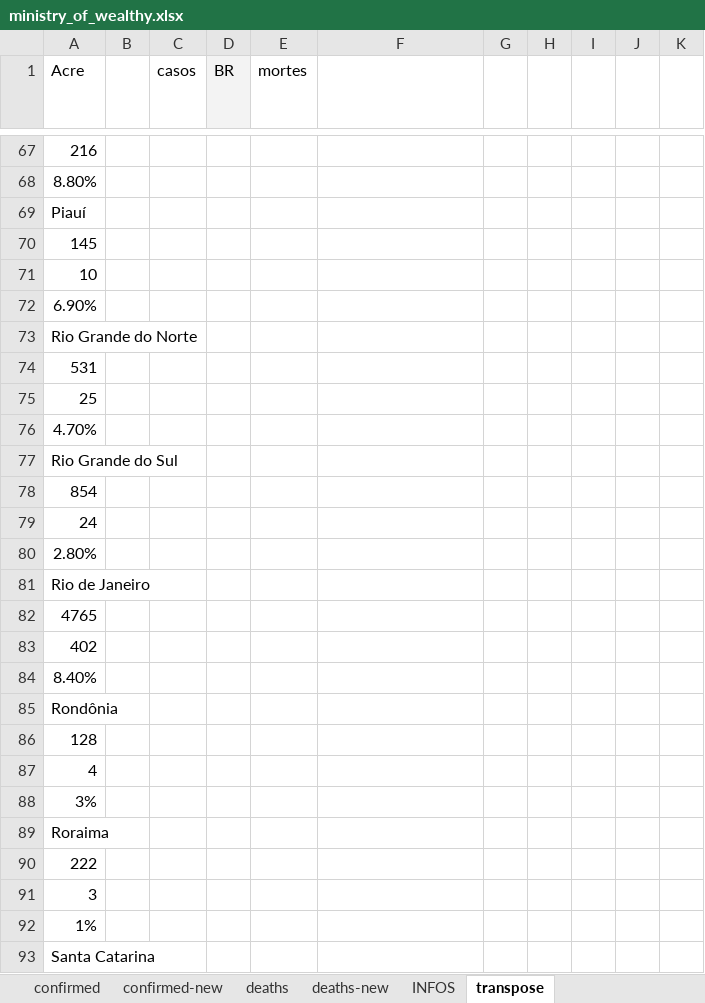
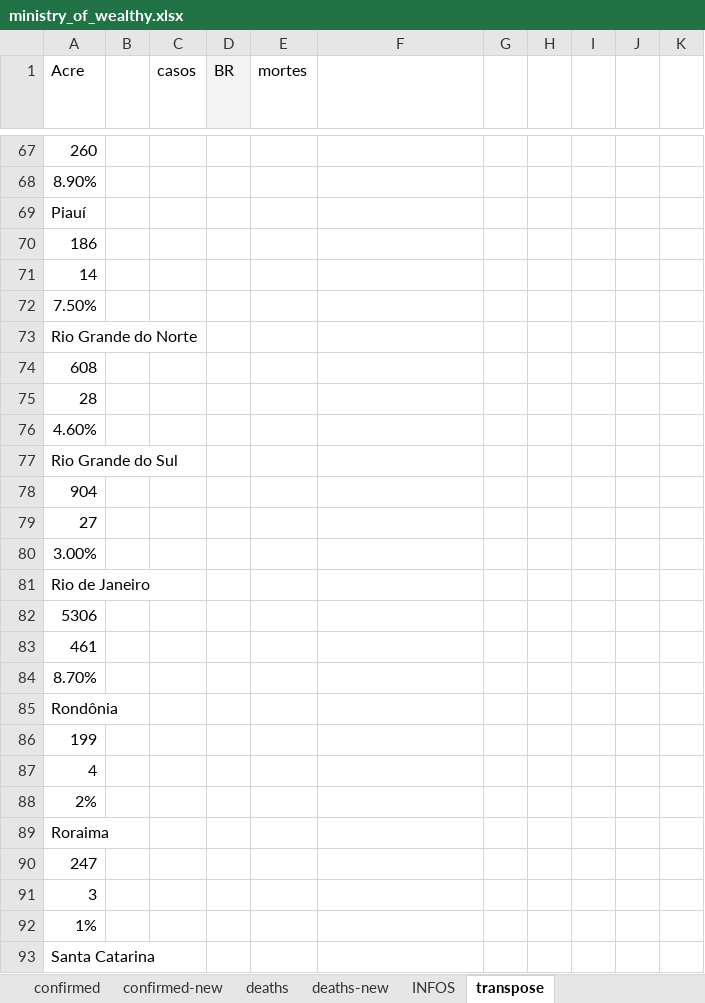
Before and after one commit to andre-salvati/covid-19, an Excel workbook: data/ministry_of_wealthy.xlsx, sheet transpose, drawn as a sheet; only a part is shown, gaps mark what is left out; values as stored, in another font and other column widths than the file's, no borders; charts and pictures and conditional formats not drawn; the diff covers the shown part only; the diff names each change by its address in the sheet, - before the commit and + after, or states it on an @@ line.

```diff
--- a/data/ministry_of_wealthy.xlsx (sheet transpose)
+++ b/data/ministry_of_wealthy.xlsx (sheet transpose)
-A67 (Acre): 216
+A67 (Acre): 260
-A68 (Acre): 8.80%
+A68 (Acre): 8.90%
-A70 (Acre): 145
+A70 (Acre): 186
-A71 (Acre): 10
+A71 (Acre): 14
-A72 (Acre): 6.90%
+A72 (Acre): 7.50%
-A74 (Acre): 531
+A74 (Acre): 608
-A75 (Acre): 25
+A75 (Acre): 28
-A76 (Acre): 4.70%
+A76 (Acre): 4.60%
-A78 (Acre): 854
+A78 (Acre): 904
-A79 (Acre): 24
+A79 (Acre): 27
-A80 (Acre): 2.80%
+A80 (Acre): 3.00%
-A82 (Acre): 4765
+A82 (Acre): 5306
-A83 (Acre): 402
+A83 (Acre): 461
-A84 (Acre): 8.40%
+A84 (Acre): 8.70%
-A86 (Acre): 128
+A86 (Acre): 199
-A88 (Acre): 3%
+A88 (Acre): 2%
-A90 (Acre): 222
+A90 (Acre): 247
```
Also changed, not shown: 12 added rows, 12 removed rows and 65 edited cells elsewhere in this sheet, sheet confirmed, sheet deaths, sheet deaths-new, sheet confirmed-new, charts or pictures, 14 other files.
